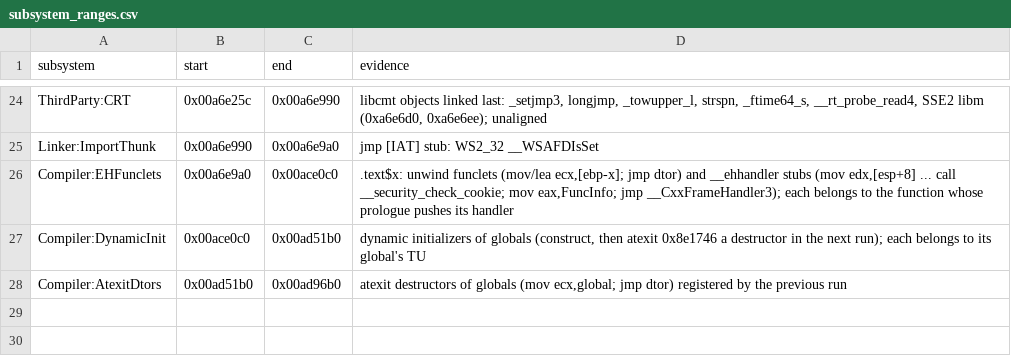
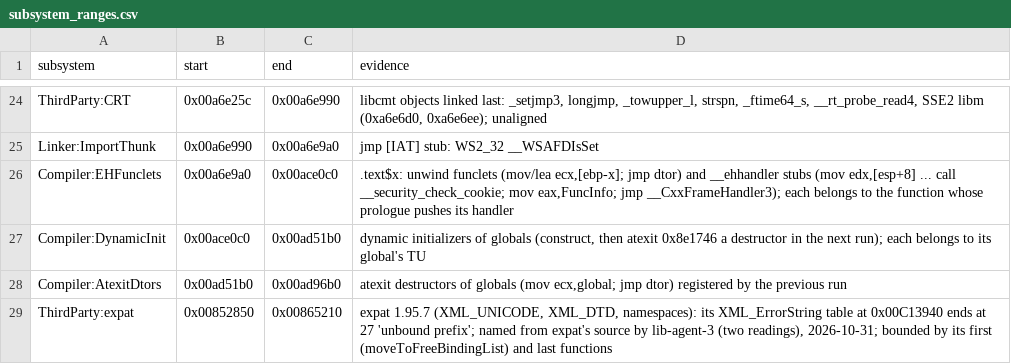
Before and after one commit to Whocares66-Dev/DAOAddressLibrary, a CSV file: data/subsystem_ranges.csv, drawn as a sheet; only a part is shown, gaps mark what is left out; the diff names each change by its address in the sheet, - before the commit and + after, or states it on an @@ line.

```diff
--- a/data/subsystem_ranges.csv
+++ b/data/subsystem_ranges.csv
+row 29: ThirdParty:expat | 0x00852850 | 0x00865210 | expat 1.95.7 (XML_UNICODE, XML_DTD, namespaces): its XML_ErrorString table at 0x00C13940 ends at 27 'unbound prefix'; named from expat's source by lib-agent-3 (two readings), 2026-10-31; bounded by its first (moveToFreeBindingList) and last functions
```
Also changed, not shown: 3 other files.
